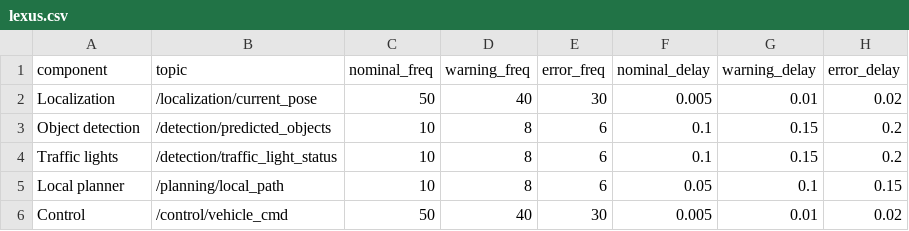
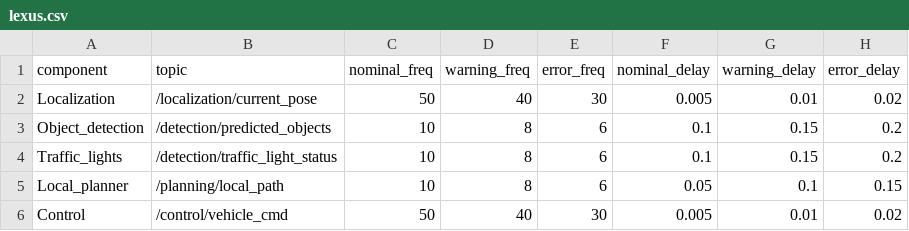
Before and after one commit to dmytrozabolotnii/autoware_mini, a CSV file: config/monitoring/lexus.csv, drawn as a sheet.

```diff
--- a/config/monitoring/lexus.csv
+++ b/config/monitoring/lexus.csv
@@ -2,5 +2,5 @@ component,topic,nominal_freq,warning_freq,error_freq,nominal_delay,warning_delay
 Localization,/localization/current_pose,50,40,30,0.005,0.01,0.02
-Object detection,/detection/predicted_objects,10,8,6,0.1,0.15,0.2
-Traffic lights,/detection/traffic_light_status,10,8,6,0.1,0.15,0.2
-Local planner,/planning/local_path,10,8,6,0.05,0.1,0.15
+Object_detection,/detection/predicted_objects,10,8,6,0.1,0.15,0.2
+Traffic_lights,/detection/traffic_light_status,10,8,6,0.1,0.15,0.2
+Local_planner,/planning/local_path,10,8,6,0.05,0.1,0.15
 Control,/control/vehicle_cmd,50,40,30,0.005,0.01,0.02
```
Also changed, not shown: 3 other files.
